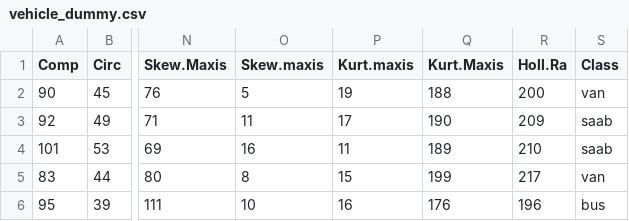
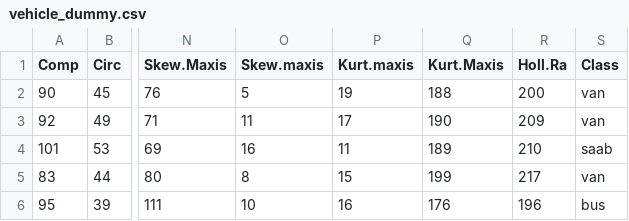
Before and after one commit to Indahkusumaningrum/AI, a CSV file: vehicle_dummy.csv, drawn as a sheet; only a part is shown, gaps mark what is left out; the diff names each change by its address in the sheet, - before the commit and + after, or states it on an @@ line.

Commit message:
Update vehicle_dummy.csv

```diff
--- a/vehicle_dummy.csv
+++ b/vehicle_dummy.csv
-S3 (Class): saab
+S3 (Class): van
```
